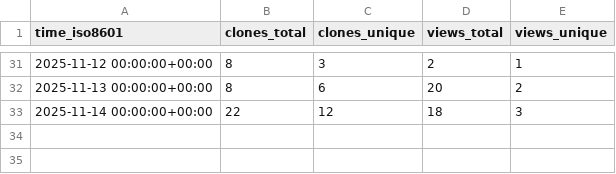
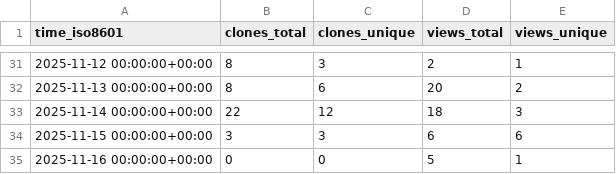
Before and after one commit to abhijit-ubale/Tableau_Workbook_Generator, a CSV file: abhijit-ubale/Tableau_Workbook_Generator/ghrs-data/views_clones_aggregate.csv, drawn as a sheet; only a part is shown, gaps mark what is left out; the diff names each change by its address in the sheet, - before the commit and + after, or states it on an @@ line.

```diff
--- a/abhijit-ubale/Tableau_Workbook_Generator/ghrs-data/views_clones_aggregate.csv
+++ b/abhijit-ubale/Tableau_Workbook_Generator/ghrs-data/views_clones_aggregate.csv
+row 34: 2025-11-15 00:00:00+00:00 | 3 | 3 | 6 | 6
+row 35: 2025-11-16 00:00:00+00:00 | 0 | 0 | 5 | 1
```
Also changed, not shown: 1 other file.
